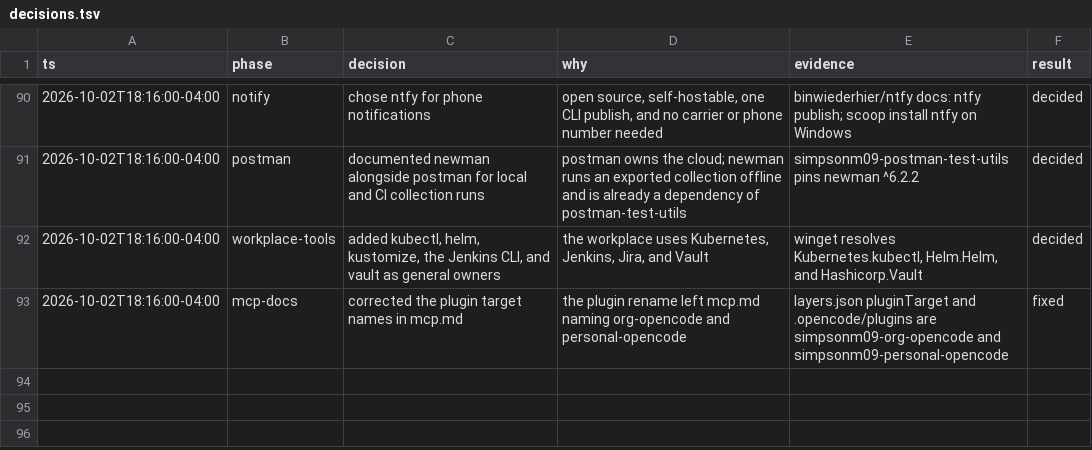
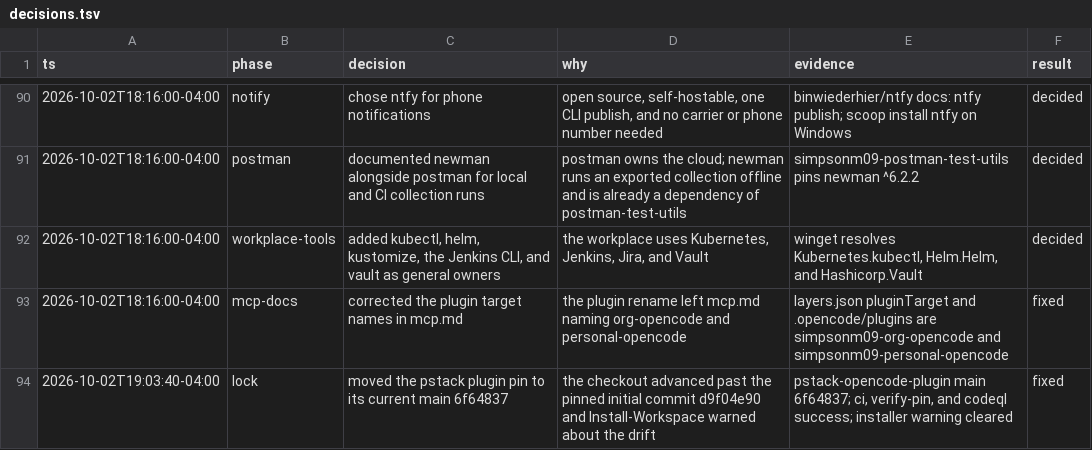
Before and after one commit to simpsonm09-org/simpsonm09-maxstack, a TSV file: docs/decisions.tsv, drawn as a sheet; only a part is shown, gaps mark what is left out.

Commit message:
chore: move the pstack plugin pin to its current main
The plugin checkout advanced to 6f64837 and Install-Workspace warned about the drift. Pinning to the current main clears the warning; ci, verify-pin, and codeql are green there.

```diff
--- a/docs/decisions.tsv
+++ b/docs/decisions.tsv
@@ -93 +93,2 @@ ts	phase	decision	why	evidence	result
 2026-10-02T18:16:00-04:00	mcp-docs	corrected the plugin target names in mcp.md	the plugin rename left mcp.md naming org-opencode and personal-opencode	layers.json pluginTarget and .opencode/plugins are simpsonm09-org-opencode and simpsonm09-personal-opencode	fixed
+2026-10-02T19:03:40-04:00	lock	moved the pstack plugin pin to its current main 6f64837	the checkout advanced past the pinned initial commit d9f04e90 and Install-Workspace warned about the drift	pstack-opencode-plugin main 6f64837; ci, verify-pin, and codeql success; installer warning cleared	fixed
```
Also changed, not shown: 1 other file.
